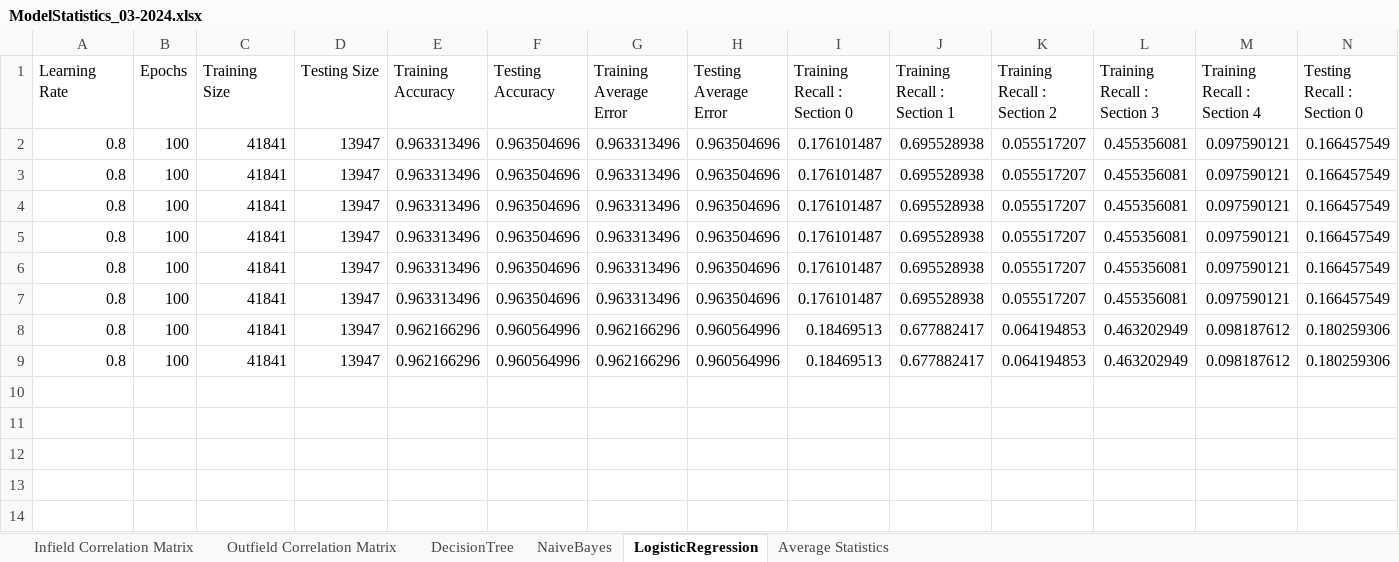
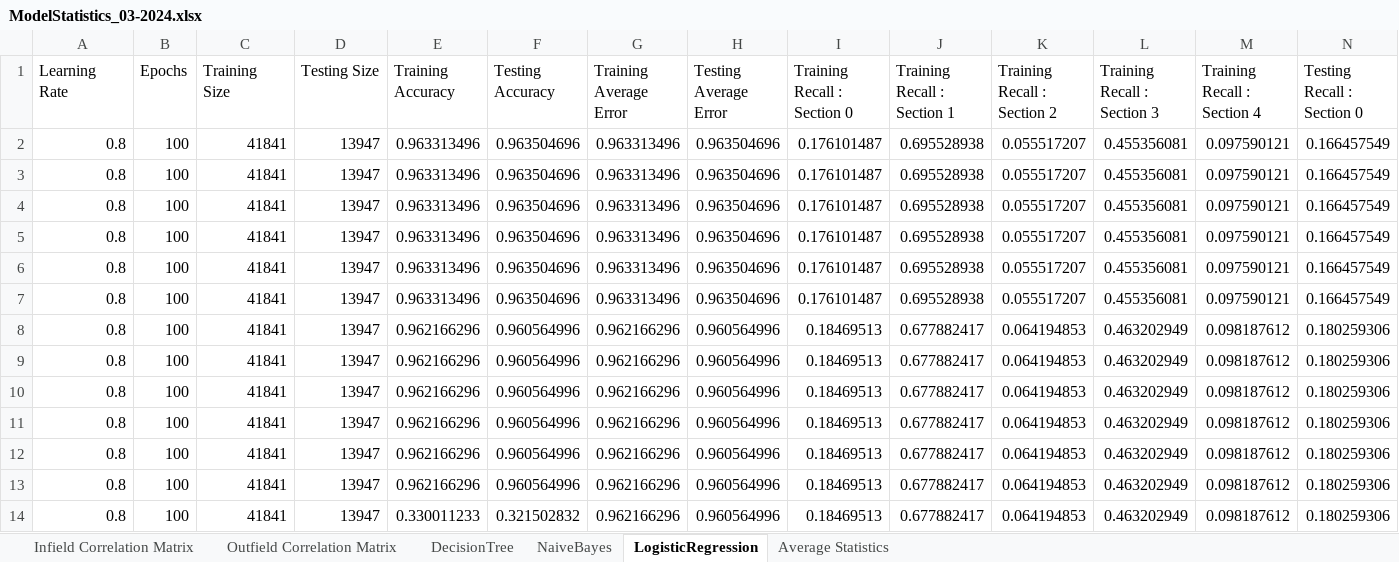
Before and after one commit to tmgavron/shifting_model, an Excel workbook: Logs/ModelStatistics_03-2024.xlsx, sheet LogisticRegression, drawn as a sheet; only a part is shown; values as stored, in another font and other column widths than the file's, no borders; rows hold the shown columns only; the diff names each change by its address in the sheet, - before the commit and + after, or states it on an @@ line.

```diff
--- a/Logs/ModelStatistics_03-2024.xlsx (sheet LogisticRegression)
+++ b/Logs/ModelStatistics_03-2024.xlsx (sheet LogisticRegression)
+row 10: 0.8 | 100 | 41841 | 13947 | 0.962166296 | 0.960564996 | 0.962166296 | 0.960564996 | 0.18469513 | 0.677882417 | 0.064194853 | 0.463202949 | 0.098187612 | 0.180259306
+row 11: 0.8 | 100 | 41841 | 13947 | 0.962166296 | 0.960564996 | 0.962166296 | 0.960564996 | 0.18469513 | 0.677882417 | 0.064194853 | 0.463202949 | 0.098187612 | 0.180259306
+row 12: 0.8 | 100 | 41841 | 13947 | 0.962166296 | 0.960564996 | 0.962166296 | 0.960564996 | 0.18469513 | 0.677882417 | 0.064194853 | 0.463202949 | 0.098187612 | 0.180259306
+row 13: 0.8 | 100 | 41841 | 13947 | 0.962166296 | 0.960564996 | 0.962166296 | 0.960564996 | 0.18469513 | 0.677882417 | 0.064194853 | 0.463202949 | 0.098187612 | 0.180259306
+row 14: 0.8 | 100 | 41841 | 13947 | 0.330011233 | 0.321502832 | 0.962166296 | 0.960564996 | 0.18469513 | 0.677882417 | 0.064194853 | 0.463202949 | 0.098187612 | 0.180259306
```
Also changed, not shown: sheet DecisionTree, sheet NaiveBayes, 2 other files.
